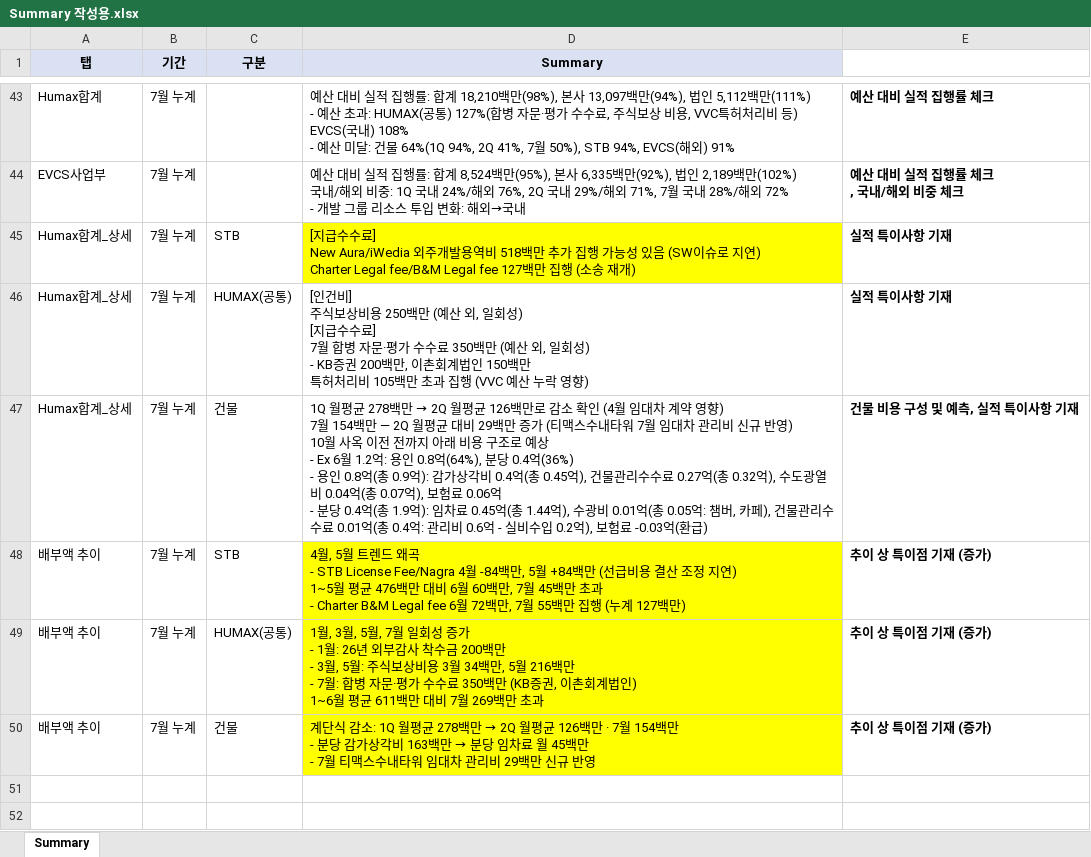
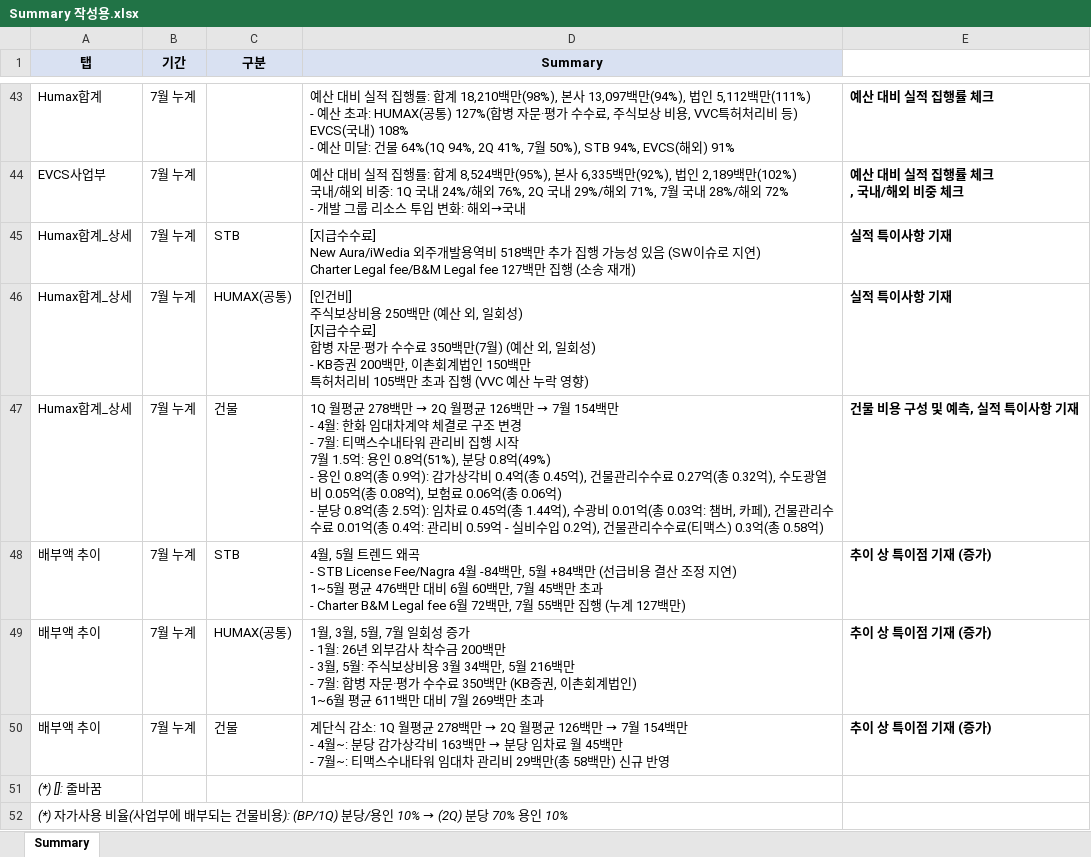
Before and after one commit to hyeyun512/fc-dashboard-web, an Excel workbook: Summary 작성용.xlsx, sheet Summary, drawn as a sheet; only a part is shown, gaps mark what is left out; values as stored, in another font and other column widths than the file's, no borders; charts and pictures not drawn; ↵ is a line break in a cell; the diff covers the shown part only; the diff names each change by its address in the sheet, - before the commit and + after, or states it on an @@ line.

```diff
--- a/Summary 작성용.xlsx (sheet Summary)
+++ b/Summary 작성용.xlsx (sheet Summary)
-D45 fill: #FFFF00
+D45 fill: none
-D46 (Summary): …수수료] ↵ 7월 합병 자문·평가 수수료 350백만 (예산…
+D46 (Summary): …수수료] ↵ 합병 자문·평가 수수료 350백만(7월) (예산…
@@ D47 (Summary): …126백만로 감소 확인 (4월 임대차 계약 영향) ↵ 7월 154백만 — 2Q 월평균 대비 29백만 증가 (티맥스수내타워 7월 임대차 관리비 신규 반영) ↵ 10월 사옥 이전 전까지 아래 비용 구조로 예상 ↵ - Ex 6월 1.2억: 용인 0.8억(64%), 분당 0.4억(36%) ↵ - 용인 0.8억(총 0.9억): 감가상각비 0.4억(총 0.45억), 건물관리수수료 0.27억(총 0.32억), 수도광열비 0.04억(총 0.07억), 보험료 0.06억 ↵ - 분당 0.4억(총 1.9억): 임차료 0.45억(총 1.44억), 수광비 0.01억(총 0.05억: 챔버, 카페), 건물관리수수료 0.01억(총 0.4억: 관리비 0.6억 - 실비수입 0.2억), 보험료 -0.03억(환급) → …126백만 → 7월 154백만 ↵ - 4월: 한화 임대차계약 체결로 구조 변경 ↵ - 7월: 티맥스수내타워 관리비 집행 시작 ↵ 7월 1.5억: 용인 0.8억(51%), 분당 0.8억(49%) ↵ - 용인 0.8억(총 0.9억): 감가상각비 0.4억(총 0.45억), 건물관리수수료 0.27억(총 0.32억), 수도광열비 0.05억(총 0.08억), 보험료 0.06억(총 0.06억) ↵ - 분당 0.8억(총 2.5억): 임차료 0.45억(총 1.44억), 수광비 0.01억(총 0.03억: 챔버, 카페), 건물관리수수료 0.01억(총 0.4억: 관리비 0.59억 - 실비수입 0.2억), 건물관리수수료(티맥스) 0.3억(총 0.58억) @@
-D48:D50 fill: #FFFF00
+D48:D50 fill: none
@@ D50 (Summary): …126백만 · 7월 154백만 ↵ - 분당 감가상각비 163백만 → 분당 임차료 월 45백만 ↵ - 7월 티맥스수내타워 임대차 관리비 29백만 신규 반… → …126백만 → 7월 154백만 ↵ - 4월~: 분당 감가상각비 163백만 → 분당 임차료 월 45백만 ↵ - 7월~: 티맥스수내타워 임대차 관리비 29백만(총 58백만) 신규 반… @@
@@ row 51 unhidden: (*) []: 줄바꿈 @@
@@ row 52 unhidden: (*) 자가사용 비율(사업부에 배부되는 건물비용): (BP/1Q) 분당/용인 10% → (2Q) 분당 70% 용인 10% @@
```
Also changed, not shown: 31 hidden or unhidden rows and 1 edited cell elsewhere in this sheet, 1 other file.
